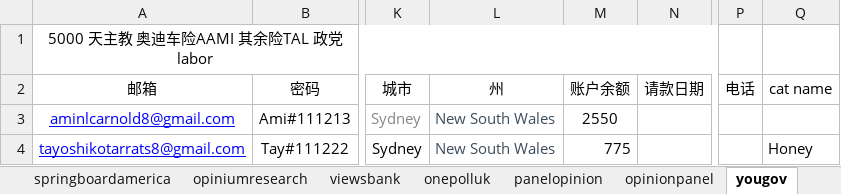
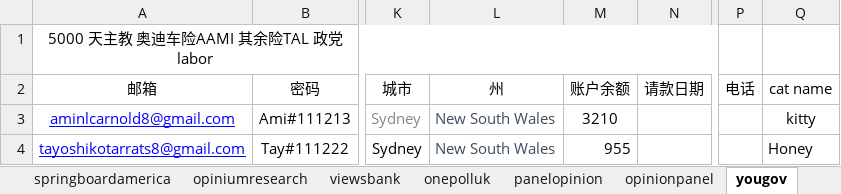
Before and after one commit to caotoudao/J, an Excel workbook: 静态调查资料.xlsx, sheet yougov, drawn as a sheet; only a part is shown, gaps mark what is left out; values as stored, in another font and other column widths than the file's, no borders; the diff names each change by its address in the sheet, - before the commit and + after, or states it on an @@ line.

```diff
--- a/静态调查资料.xlsx (sheet yougov)
+++ b/静态调查资料.xlsx (sheet yougov)
-M3 (账户余额): 2550
+M3 (账户余额): 3210
-Q3 (cat name): (empty)
+Q3 (cat name): kitty
-M4 (账户余额): 775
+M4 (账户余额): 955
```
Also changed, not shown: sheet opiniumresearch, Amazon Card.xlsx, 调查站点注册资料记录本.xlsx, 8 other files.
